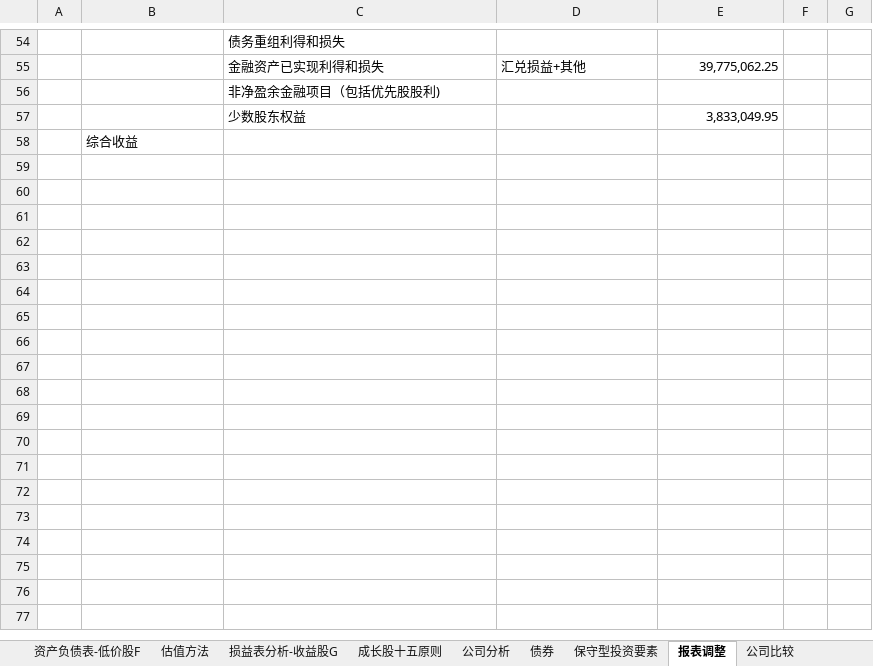
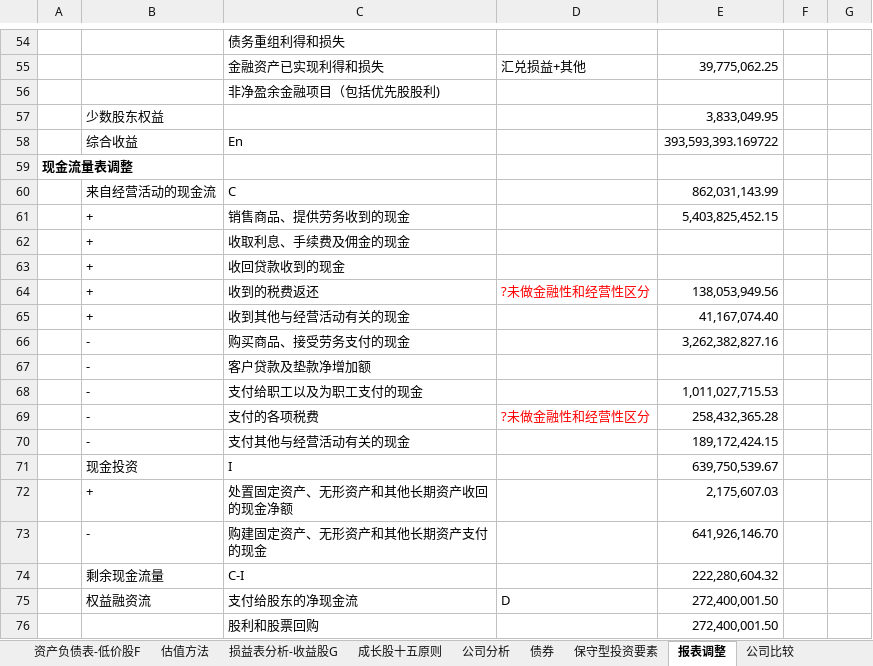
Before and after one commit to wangmin1987/analyze, an Excel workbook: 个股分析.xlsx, sheet 报表调整, drawn as a sheet; only a part is shown, gaps mark what is left out; values as stored, in another font and other column widths than the file's, no borders; removed rows and columns are numbered as before the commit, all else as after; the diff covers the shown part only; the diff names each change by its address in the sheet, - before the commit and + after, or states it on an @@ line.

Commit message:
Add files via upload

```diff
--- a/个股分析.xlsx (sheet 报表调整)
+++ b/个股分析.xlsx (sheet 报表调整)
-row 57:  |  | 少数股东权益 |  | 3,833,049.95
-row 58:  | 综合收益
+row 57:  | 少数股东权益 |  |  | 3,833,049.95
+row 58:  | 综合收益 | En |  | 393,593,393.169722
+row 59: 现金流量表调整
+row 60:  | 来自经营活动的现金流 | C |  | 862,031,143.99
+row 61:  | + | 销售商品、提供劳务收到的现金 |  | 5,403,825,452.15
+row 62:  | + | 收取利息、手续费及佣金的现金
+row 63:  | + | 收回贷款收到的现金
+row 64:  | + | 收到的税费返还 | ?未做金融性和经营性区分 | 138,053,949.56
+row 65:  | + | 收到其他与经营活动有关的现金 |  | 41,167,074.40
+row 66:  | - | 购买商品、接受劳务支付的现金 |  | 3,262,382,827.16
+row 67:  | - | 客户贷款及垫款净增加额
+row 68:  | - | 支付给职工以及为职工支付的现金 |  | 1,011,027,715.53
+row 69:  | - | 支付的各项税费 | ?未做金融性和经营性区分 | 258,432,365.28
+row 70:  | - | 支付其他与经营活动有关的现金 |  | 189,172,424.15
+row 71:  | 现金投资 | I |  | 639,750,539.67
+row 72:  | + | 处置固定资产、无形资产和其他长期资产收回的现金净额 |  | 2,175,607.03
+row 73:  | - | 购建固定资产、无形资产和其他长期资产支付的现金 |  | 641,926,146.70
+row 74:  | 剩余现金流量 | C-I |  | 222,280,604.32
+row 75:  | 权益融资流 | 支付给股东的净现金流 | D | 272,400,001.50
+row 76:  |  | 股利和股票回购 |  | 272,400,001.50
```
Also changed, not shown: 20 added rows, 2 removed rows and 5 edited cells elsewhere in this sheet, charts or pictures.
